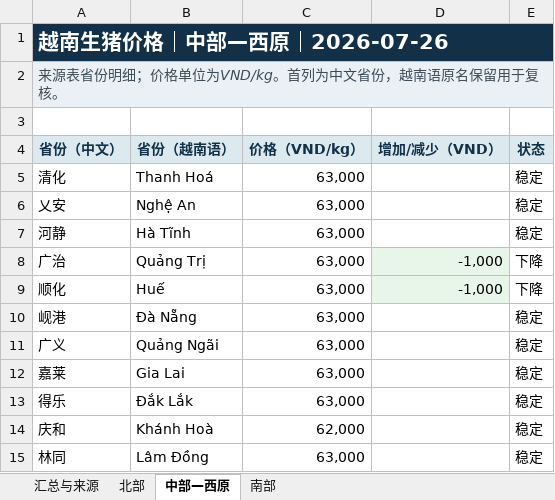
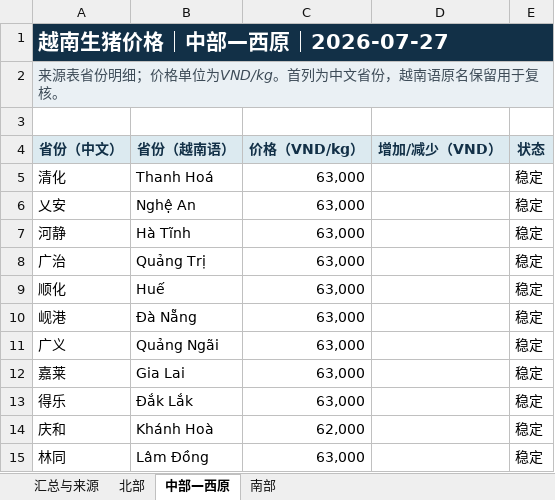
Before and after one commit to youxing2026-collab/vietnam-pig-reports, an Excel workbook: reports/越南生猪价格省级三大区_最新.xlsx, sheet 中部—西原, drawn as a sheet; values as stored, in another font and other column widths than the file's, no borders; the diff names each change by its address in the sheet, - before the commit and + after, or states it on an @@ line.

```diff
--- a/reports/越南生猪价格省级三大区_最新.xlsx (sheet 中部—西原)
+++ b/reports/越南生猪价格省级三大区_最新.xlsx (sheet 中部—西原)
-A1 (省份（中文）): 越南生猪价格｜中部—西原｜2026-07-26
+A1 (省份（中文）): 越南生猪价格｜中部—西原｜2026-07-27
-D8:D9 (增加/减少（VND）): -1,000
+D8:D9 (增加/减少（VND）): (empty)
-D8:D9 fill: #E8F5E9
+D8:D9 fill: none
-E8:E9 (状态): 下降
+E8:E9 (状态): 稳定
```
Also changed, not shown: sheet 北部, sheet 汇总与来源, sheet 南部, 6 other files.
